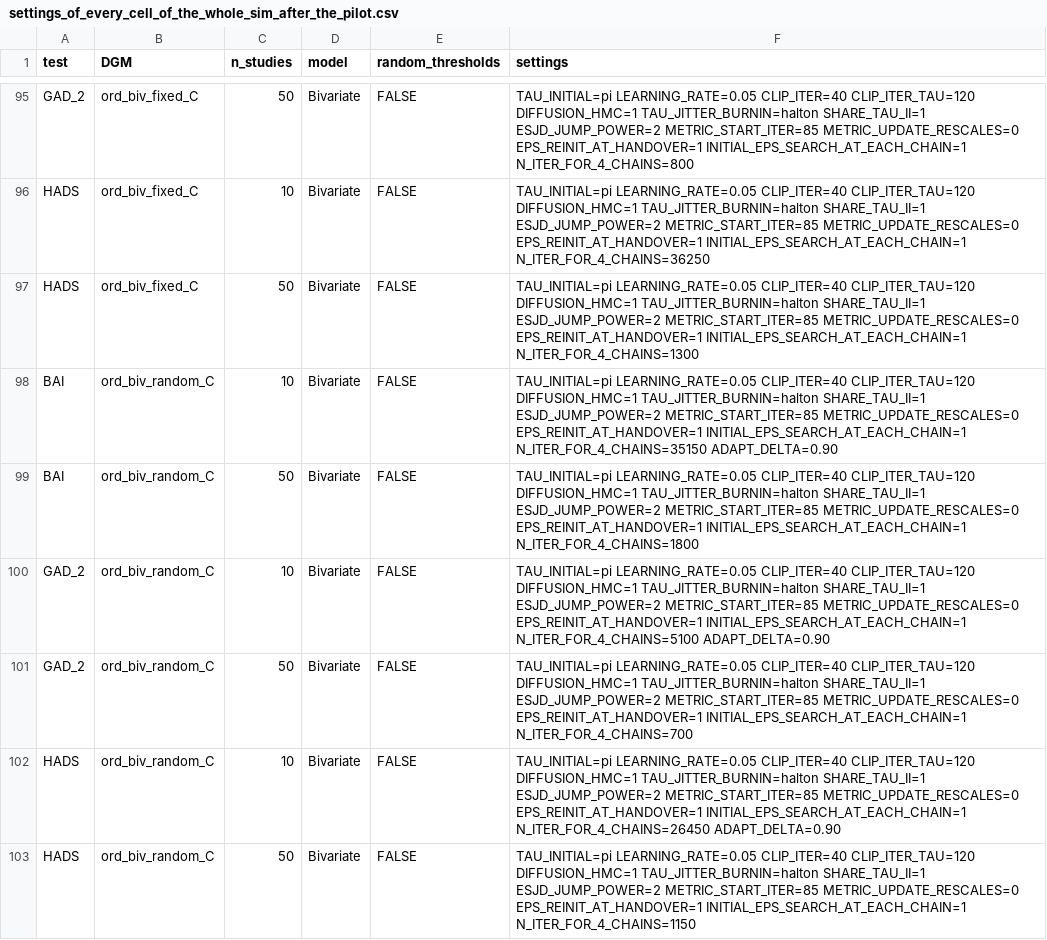
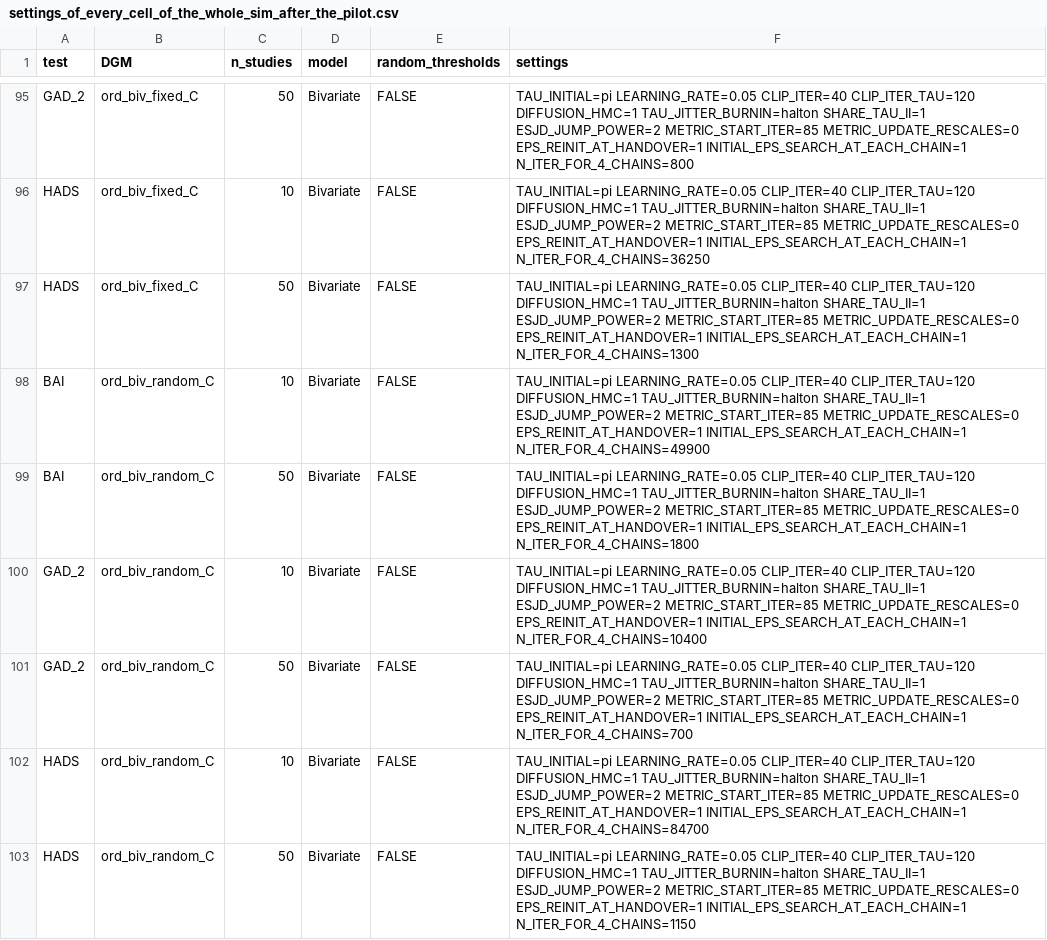
Before and after one commit to CerulloE1996/MetaOrdDTA, a CSV file: sim_study/sim_study_redo_on_ALICE/settings_of_every_cell_of_the_whole_sim_after_the_pilot.csv, drawn as a sheet; only a part is shown, gaps mark what is left out; the diff covers the shown part only.

Commit message:
Sim settings: back to the stratified bivariate rows of the pilot (adapt_delta 0.80 for every cell)

```diff
--- a/sim_study/sim_study_redo_on_ALICE/settings_of_every_cell_of_the_whole_sim_after_the_pilot.csv
+++ b/sim_study/sim_study_redo_on_ALICE/settings_of_every_cell_of_the_whole_sim_after_the_pilot.csv
@@ -97,7 +97,7 @@
 "HADS","ord_biv_fixed_C",50,"Bivariate",FALSE,"TAU_INITIAL=pi LEARNING_RATE=0.05 CLIP_ITER=40 CLIP_ITER_TAU=120 DIFFUSION_HMC=1 TAU_JITTER_BURNIN=halton SHARE_TAU_II=1 ESJD_JUMP_POWER=2 METRIC_START_ITER=85 METRIC_UPDATE_RESCALES=0 EPS_REINIT_AT_HANDOVER=1 INITIAL_EPS_SEARCH_AT_EACH_CHAIN=1 N_ITER_FOR_4_CHAINS=1300"
-"BAI","ord_biv_random_C",10,"Bivariate",FALSE,"TAU_INITIAL=pi LEARNING_RATE=0.05 CLIP_ITER=40 CLIP_ITER_TAU=120 DIFFUSION_HMC=1 TAU_JITTER_BURNIN=halton SHARE_TAU_II=1 ESJD_JUMP_POWER=2 METRIC_START_ITER=85 METRIC_UPDATE_RESCALES=0 EPS_REINIT_AT_HANDOVER=1 INITIAL_EPS_SEARCH_AT_EACH_CHAIN=1 N_ITER_FOR_4_CHAINS=35150 ADAPT_DELTA=0.90"
+"BAI","ord_biv_random_C",10,"Bivariate",FALSE,"TAU_INITIAL=pi LEARNING_RATE=0.05 CLIP_ITER=40 CLIP_ITER_TAU=120 DIFFUSION_HMC=1 TAU_JITTER_BURNIN=halton SHARE_TAU_II=1 ESJD_JUMP_POWER=2 METRIC_START_ITER=85 METRIC_UPDATE_RESCALES=0 EPS_REINIT_AT_HANDOVER=1 INITIAL_EPS_SEARCH_AT_EACH_CHAIN=1 N_ITER_FOR_4_CHAINS=49900"
 "BAI","ord_biv_random_C",50,"Bivariate",FALSE,"TAU_INITIAL=pi LEARNING_RATE=0.05 CLIP_ITER=40 CLIP_ITER_TAU=120 DIFFUSION_HMC=1 TAU_JITTER_BURNIN=halton SHARE_TAU_II=1 ESJD_JUMP_POWER=2 METRIC_START_ITER=85 METRIC_UPDATE_RESCALES=0 EPS_REINIT_AT_HANDOVER=1 INITIAL_EPS_SEARCH_AT_EACH_CHAIN=1 N_ITER_FOR_4_CHAINS=1800"
-"GAD_2","ord_biv_random_C",10,"Bivariate",FALSE,"TAU_INITIAL=pi LEARNING_RATE=0.05 CLIP_ITER=40 CLIP_ITER_TAU=120 DIFFUSION_HMC=1 TAU_JITTER_BURNIN=halton SHARE_TAU_II=1 ESJD_JUMP_POWER=2 METRIC_START_ITER=85 METRIC_UPDATE_RESCALES=0 EPS_REINIT_AT_HANDOVER=1 INITIAL_EPS_SEARCH_AT_EACH_CHAIN=1 N_ITER_FOR_4_CHAINS=5100 ADAPT_DELTA=0.90"
+"GAD_2","ord_biv_random_C",10,"Bivariate",FALSE,"TAU_INITIAL=pi LEARNING_RATE=0.05 CLIP_ITER=40 CLIP_ITER_TAU=120 DIFFUSION_HMC=1 TAU_JITTER_BURNIN=halton SHARE_TAU_II=1 ESJD_JUMP_POWER=2 METRIC_START_ITER=85 METRIC_UPDATE_RESCALES=0 EPS_REINIT_AT_HANDOVER=1 INITIAL_EPS_SEARCH_AT_EACH_CHAIN=1 N_ITER_FOR_4_CHAINS=10400"
 "GAD_2","ord_biv_random_C",50,"Bivariate",FALSE,"TAU_INITIAL=pi LEARNING_RATE=0.05 CLIP_ITER=40 CLIP_ITER_TAU=120 DIFFUSION_HMC=1 TAU_JITTER_BURNIN=halton SHARE_TAU_II=1 ESJD_JUMP_POWER=2 METRIC_START_ITER=85 METRIC_UPDATE_RESCALES=0 EPS_REINIT_AT_HANDOVER=1 INITIAL_EPS_SEARCH_AT_EACH_CHAIN=1 N_ITER_FOR_4_CHAINS=700"
-"HADS","ord_biv_random_C",10,"Bivariate",FALSE,"TAU_INITIAL=pi LEARNING_RATE=0.05 CLIP_ITER=40 CLIP_ITER_TAU=120 DIFFUSION_HMC=1 TAU_JITTER_BURNIN=halton SHARE_TAU_II=1 ESJD_JUMP_POWER=2 METRIC_START_ITER=85 METRIC_UPDATE_RESCALES=0 EPS_REINIT_AT_HANDOVER=1 INITIAL_EPS_SEARCH_AT_EACH_CHAIN=1 N_ITER_FOR_4_CHAINS=26450 ADAPT_DELTA=0.90"
+"HADS","ord_biv_random_C",10,"Bivariate",FALSE,"TAU_INITIAL=pi LEARNING_RATE=0.05 CLIP_ITER=40 CLIP_ITER_TAU=120 DIFFUSION_HMC=1 TAU_JITTER_BURNIN=halton SHARE_TAU_II=1 ESJD_JUMP_POWER=2 METRIC_START_ITER=85 METRIC_UPDATE_RESCALES=0 EPS_REINIT_AT_HANDOVER=1 INITIAL_EPS_SEARCH_AT_EACH_CHAIN=1 N_ITER_FOR_4_CHAINS=84700"
 "HADS","ord_biv_random_C",50,"Bivariate",FALSE,"TAU_INITIAL=pi LEARNING_RATE=0.05 CLIP_ITER=40 CLIP_ITER_TAU=120 DIFFUSION_HMC=1 TAU_JITTER_BURNIN=halton SHARE_TAU_II=1 ESJD_JUMP_POWER=2 METRIC_START_ITER=85 METRIC_UPDATE_RESCALES=0 EPS_REINIT_AT_HANDOVER=1 INITIAL_EPS_SEARCH_AT_EACH_CHAIN=1 N_ITER_FOR_4_CHAINS=1150"
```
Also changed, not shown: 3 edited cells elsewhere in this file.
